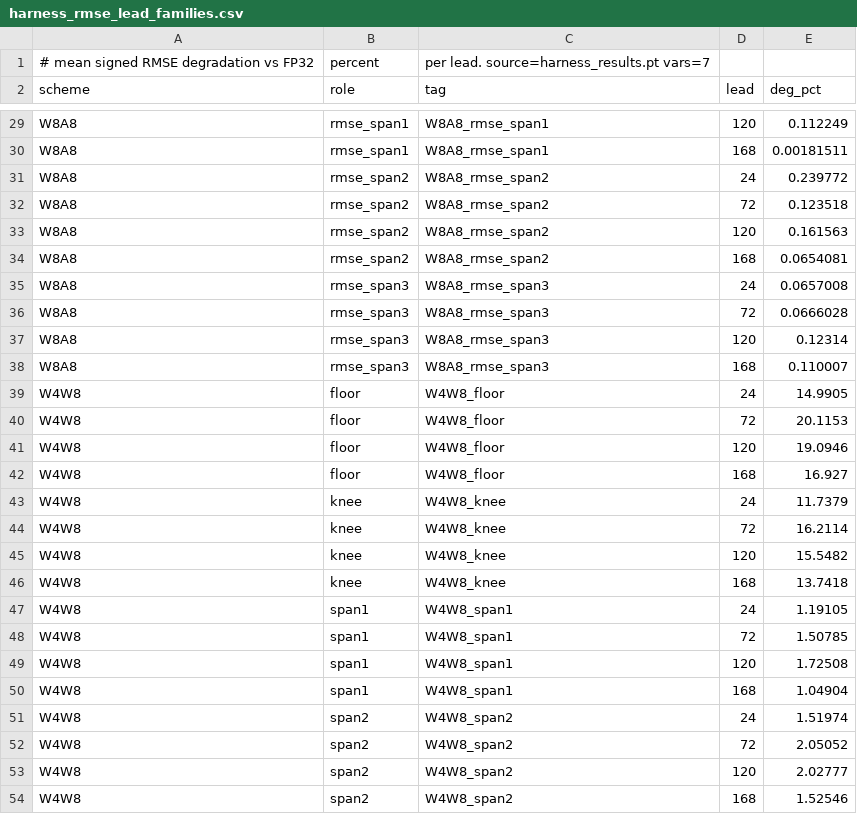
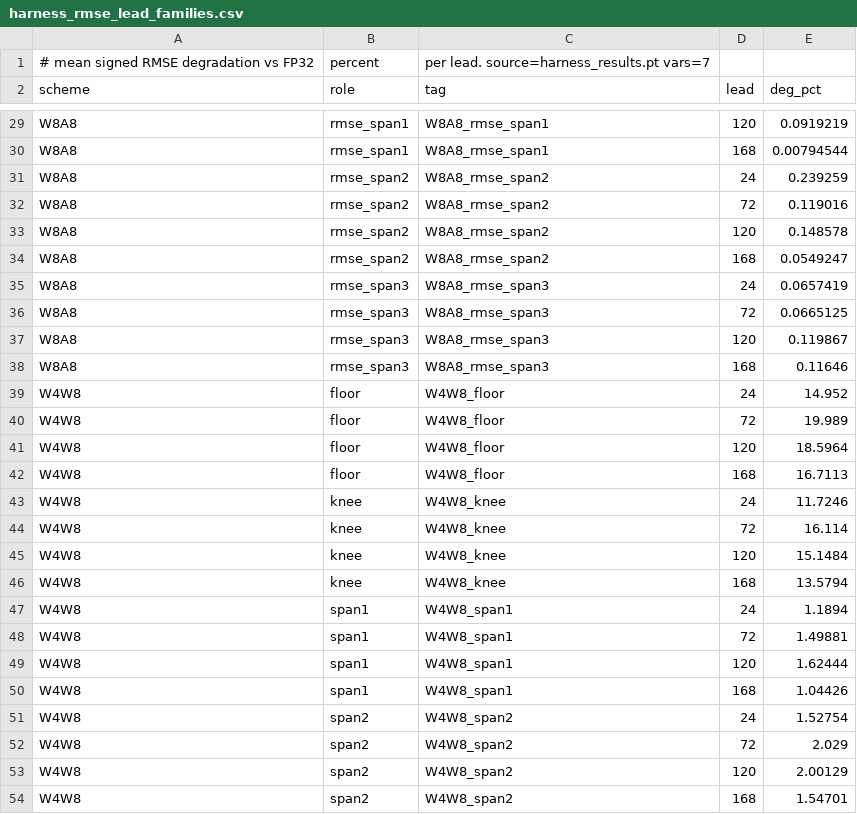
Before and after one commit to MaxxWithoutAnX/MSc-Dissertation, a CSV file: Stormer_Experiments/harness_results_n47/harness_rmse_lead_families.csv, drawn as a sheet; only a part is shown, gaps mark what is left out; the diff covers the shown part only; the diff names each change by its address in the sheet, - before the commit and + after, or states it on an @@ line.

```diff
--- a/Stormer_Experiments/harness_results_n47/harness_rmse_lead_families.csv
+++ b/Stormer_Experiments/harness_results_n47/harness_rmse_lead_families.csv
-E29 (deg_pct): 0.112249
+E29 (deg_pct): 0.0919219
-E30 (deg_pct): 0.00181511
+E30 (deg_pct): 0.00794544
-E31 (deg_pct): 0.239772
+E31 (deg_pct): 0.239259
-E32 (deg_pct): 0.123518
+E32 (deg_pct): 0.119016
-E33 (deg_pct): 0.161563
+E33 (deg_pct): 0.148578
-E34 (deg_pct): 0.0654081
+E34 (deg_pct): 0.0549247
-E35 (deg_pct): 0.0657008
+E35 (deg_pct): 0.0657419
-E36 (deg_pct): 0.0666028
+E36 (deg_pct): 0.0665125
-E37 (deg_pct): 0.12314
+E37 (deg_pct): 0.119867
-E38 (deg_pct): 0.110007
+E38 (deg_pct): 0.11646
-E39 (deg_pct): 14.9905
+E39 (deg_pct): 14.952
-E40 (deg_pct): 20.1153
+E40 (deg_pct): 19.989
-E41 (deg_pct): 19.0946
+E41 (deg_pct): 18.5964
-E42 (deg_pct): 16.927
+E42 (deg_pct): 16.7113
-E43 (deg_pct): 11.7379
+E43 (deg_pct): 11.7246
-E44 (deg_pct): 16.2114
+E44 (deg_pct): 16.114
-E45 (deg_pct): 15.5482
+E45 (deg_pct): 15.1484
-E46 (deg_pct): 13.7418
+E46 (deg_pct): 13.5794
-E47 (deg_pct): 1.19105
+E47 (deg_pct): 1.1894
-E48 (deg_pct): 1.50785
+E48 (deg_pct): 1.49881
-E49 (deg_pct): 1.72508
+E49 (deg_pct): 1.62444
-E50 (deg_pct): 1.04904
+E50 (deg_pct): 1.04426
-E51 (deg_pct): 1.51974
+E51 (deg_pct): 1.52754
-E52 (deg_pct): 2.05052
+E52 (deg_pct): 2.029
-E53 (deg_pct): 2.02777
+E53 (deg_pct): 2.00129
-E54 (deg_pct): 1.52546
+E54 (deg_pct): 1.54701
```
Also changed, not shown: 42 edited cells elsewhere in this file, Aurora_Experiments/harness_results_n48/harness_rmse_crossing.csv, Aurora_Experiments/harness_results_n48/harness_rmse_lead_families.csv, 20 other files.
